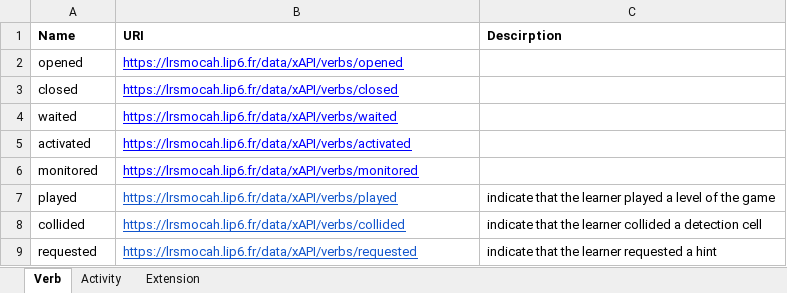
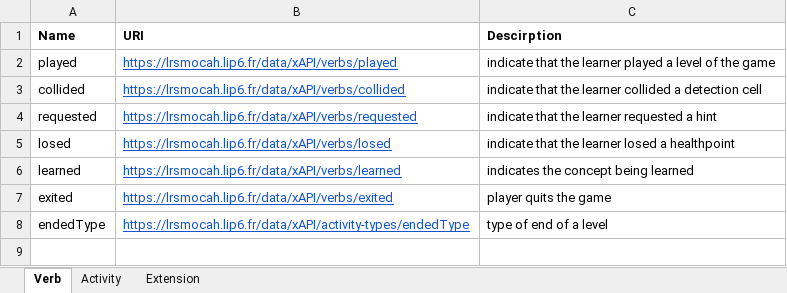
Before and after one commit to 3t13nn3/SPY, an Excel workbook: Assets/Vocabulary/GBLxAPI_Vocab_User.xlsx, sheet Verb, drawn as a sheet; values as stored, in another font and other column widths than the file's, no borders; removed rows and columns are numbered as before the commit, all else as after; the diff names each change by its address in the sheet, - before the commit and + after, or states it on an @@ line.

```diff
--- a/Assets/Vocabulary/GBLxAPI_Vocab_User.xlsx (sheet Verb)
+++ b/Assets/Vocabulary/GBLxAPI_Vocab_User.xlsx (sheet Verb)
-row 2: opened | https://lrsmocah.lip6.fr/data/xAPI/verbs/opened
-row 3: closed | https://lrsmocah.lip6.fr/data/xAPI/verbs/closed
-row 4: waited | https://lrsmocah.lip6.fr/data/xAPI/verbs/waited
-row 5: activated | https://lrsmocah.lip6.fr/data/xAPI/verbs/activated
-row 6: monitored | https://lrsmocah.lip6.fr/data/xAPI/verbs/monitored
+row 5: losed | https://lrsmocah.lip6.fr/data/xAPI/verbs/losed | indicate that the learner losed a healthpoint
+row 6: learned | https://lrsmocah.lip6.fr/data/xAPI/verbs/learned | indicates the concept being learned
+row 7: exited | https://lrsmocah.lip6.fr/data/xAPI/verbs/exited | player quits the game
+row 8: endedType | https://lrsmocah.lip6.fr/data/xAPI/activity-types/endedType | type of end of a level
```
Also changed, not shown: sheet Activity, sheet Extension, 1 other file.
